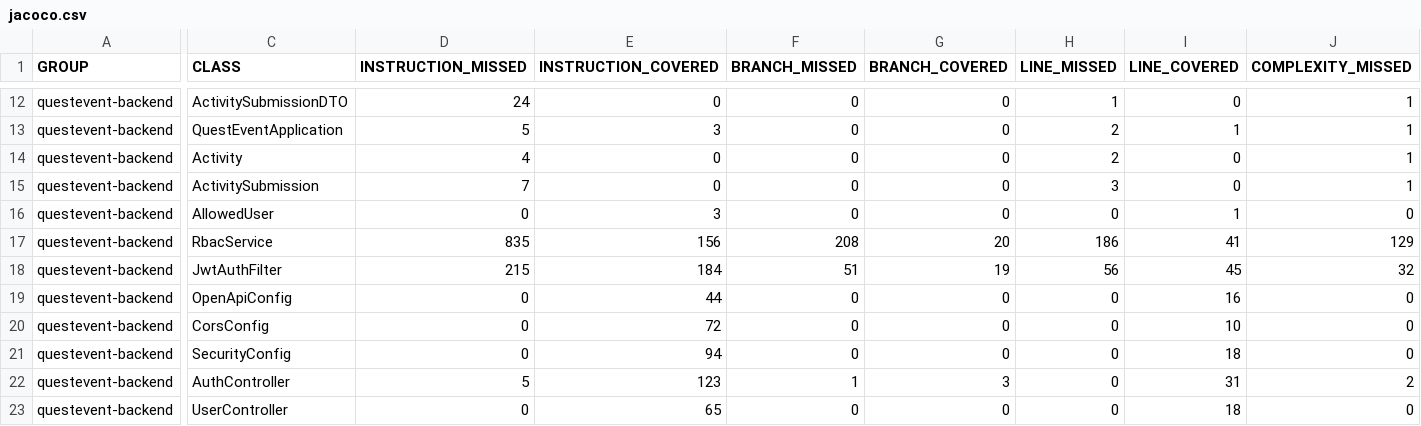
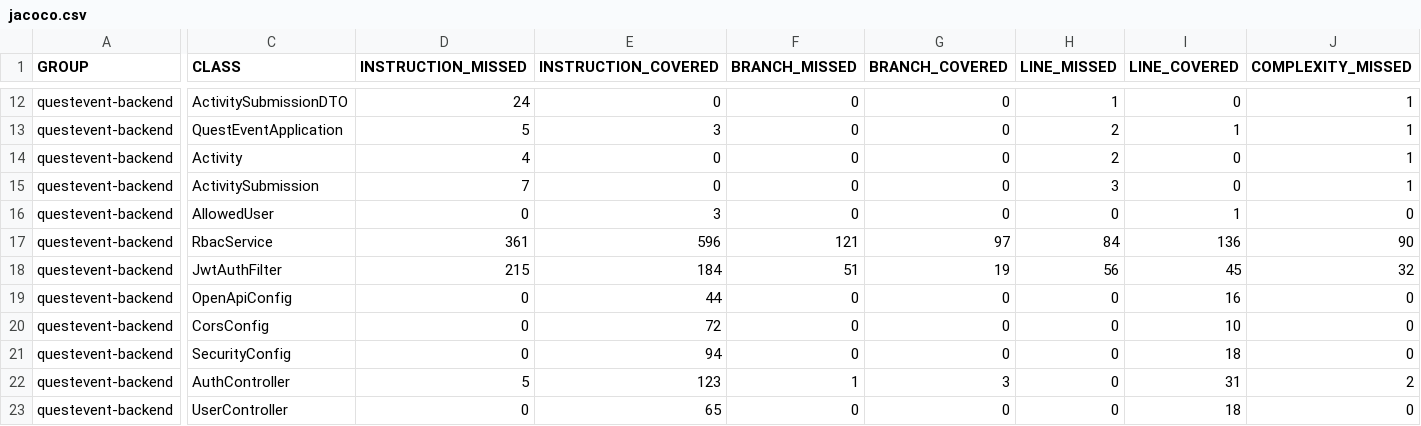
Before and after one commit to Caizin-Private/QuestEvent, a CSV file: jacoco/jacoco.csv, drawn as a sheet; only a part is shown, gaps mark what is left out; the diff covers the shown part only; the diff names each change by its address in the sheet, - before the commit and + after, or states it on an @@ line.

```diff
--- a/jacoco/jacoco.csv
+++ b/jacoco/jacoco.csv
-D17 (INSTRUCTION_MISSED): 835
+D17 (INSTRUCTION_MISSED): 361
-E17 (INSTRUCTION_COVERED): 156
+E17 (INSTRUCTION_COVERED): 596
-F17 (BRANCH_MISSED): 208
+F17 (BRANCH_MISSED): 121
-G17 (BRANCH_COVERED): 20
+G17 (BRANCH_COVERED): 97
-H17 (LINE_MISSED): 186
+H17 (LINE_MISSED): 84
-I17 (LINE_COVERED): 41
+I17 (LINE_COVERED): 136
-J17 (COMPLEXITY_MISSED): 129
+J17 (COMPLEXITY_MISSED): 90
```
Also changed, not shown: 3 edited cells elsewhere in this file, 7 other files.
